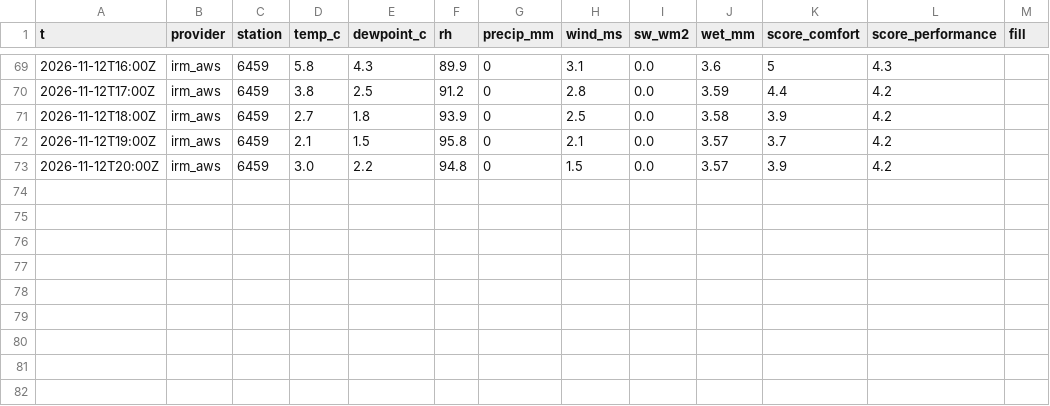
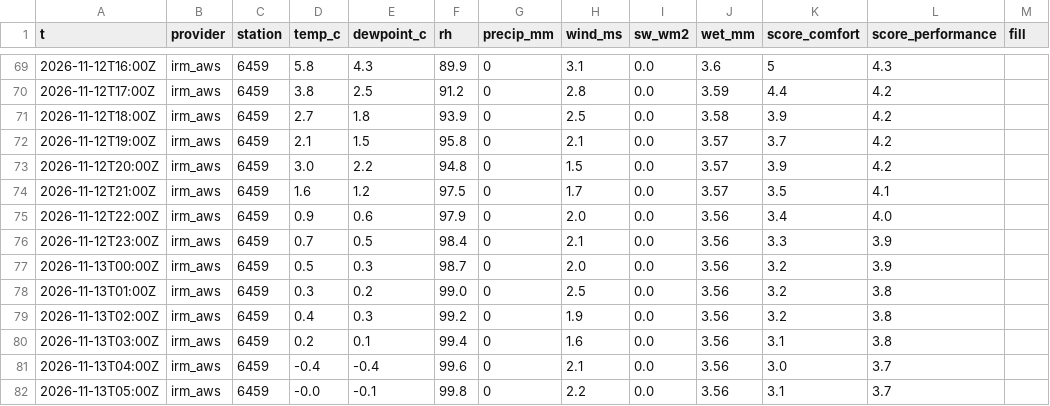
Before and after one commit to jamonnevok/climbing-conditions, a CSV file: history/observed/be-namur/2026-11.csv, drawn as a sheet; only a part is shown, gaps mark what is left out; the diff names each change by its address in the sheet, - before the commit and + after, or states it on an @@ line.

```diff
--- a/history/observed/be-namur/2026-11.csv
+++ b/history/observed/be-namur/2026-11.csv
+row 74: 2026-11-12T21:00Z | irm_aws | 6459 | 1.6 | 1.2 | 97.5 | 0 | 1.7 | 0.0 | 3.57 | 3.5 | 4.1
+row 75: 2026-11-12T22:00Z | irm_aws | 6459 | 0.9 | 0.6 | 97.9 | 0 | 2.0 | 0.0 | 3.56 | 3.4 | 4.0
+row 76: 2026-11-12T23:00Z | irm_aws | 6459 | 0.7 | 0.5 | 98.4 | 0 | 2.1 | 0.0 | 3.56 | 3.3 | 3.9
+row 77: 2026-11-13T00:00Z | irm_aws | 6459 | 0.5 | 0.3 | 98.7 | 0 | 2.0 | 0.0 | 3.56 | 3.2 | 3.9
+row 78: 2026-11-13T01:00Z | irm_aws | 6459 | 0.3 | 0.2 | 99.0 | 0 | 2.5 | 0.0 | 3.56 | 3.2 | 3.8
+row 79: 2026-11-13T02:00Z | irm_aws | 6459 | 0.4 | 0.3 | 99.2 | 0 | 1.9 | 0.0 | 3.56 | 3.2 | 3.8
+row 80: 2026-11-13T03:00Z | irm_aws | 6459 | 0.2 | 0.1 | 99.4 | 0 | 1.6 | 0.0 | 3.56 | 3.1 | 3.8
+row 81: 2026-11-13T04:00Z | irm_aws | 6459 | -0.4 | -0.4 | 99.6 | 0 | 2.1 | 0.0 | 3.56 | 3.0 | 3.7
+row 82: 2026-11-13T05:00Z | irm_aws | 6459 | -0.0 | -0.1 | 99.8 | 0 | 2.2 | 0.0 | 3.56 | 3.1 | 3.7
```
